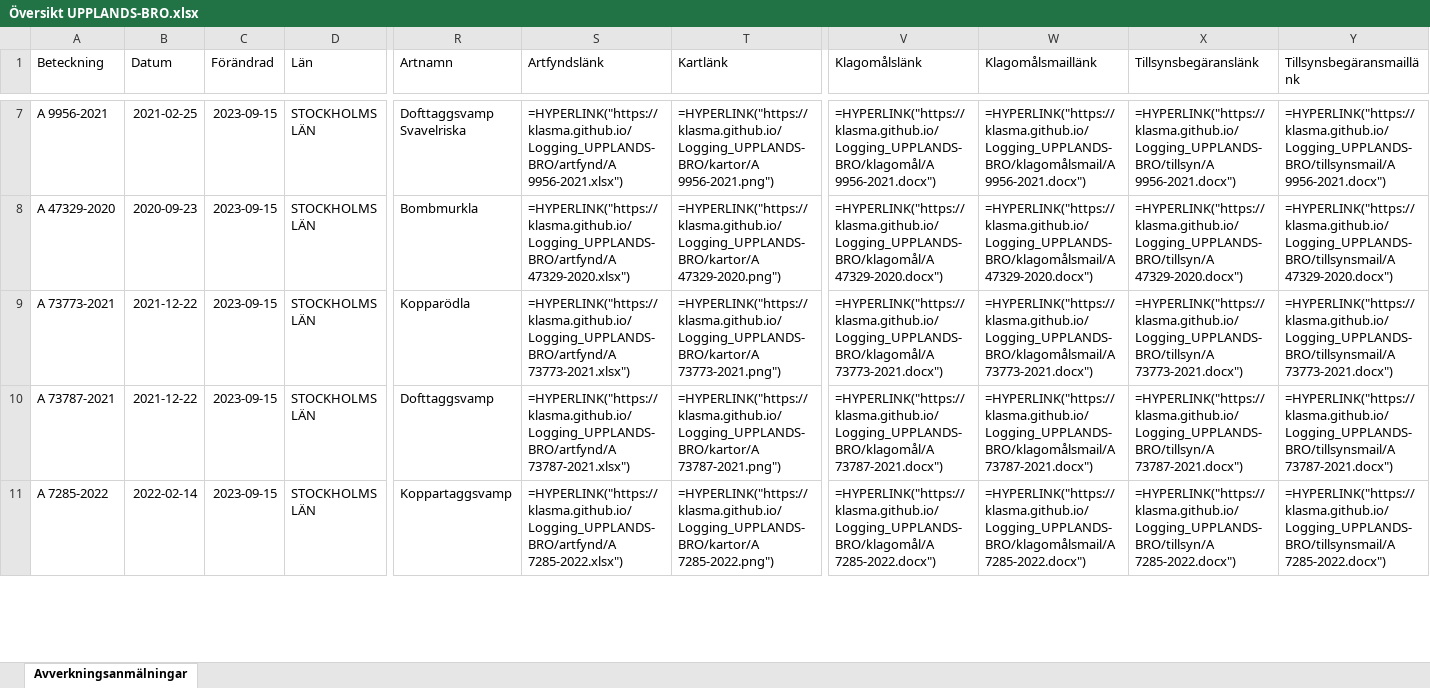
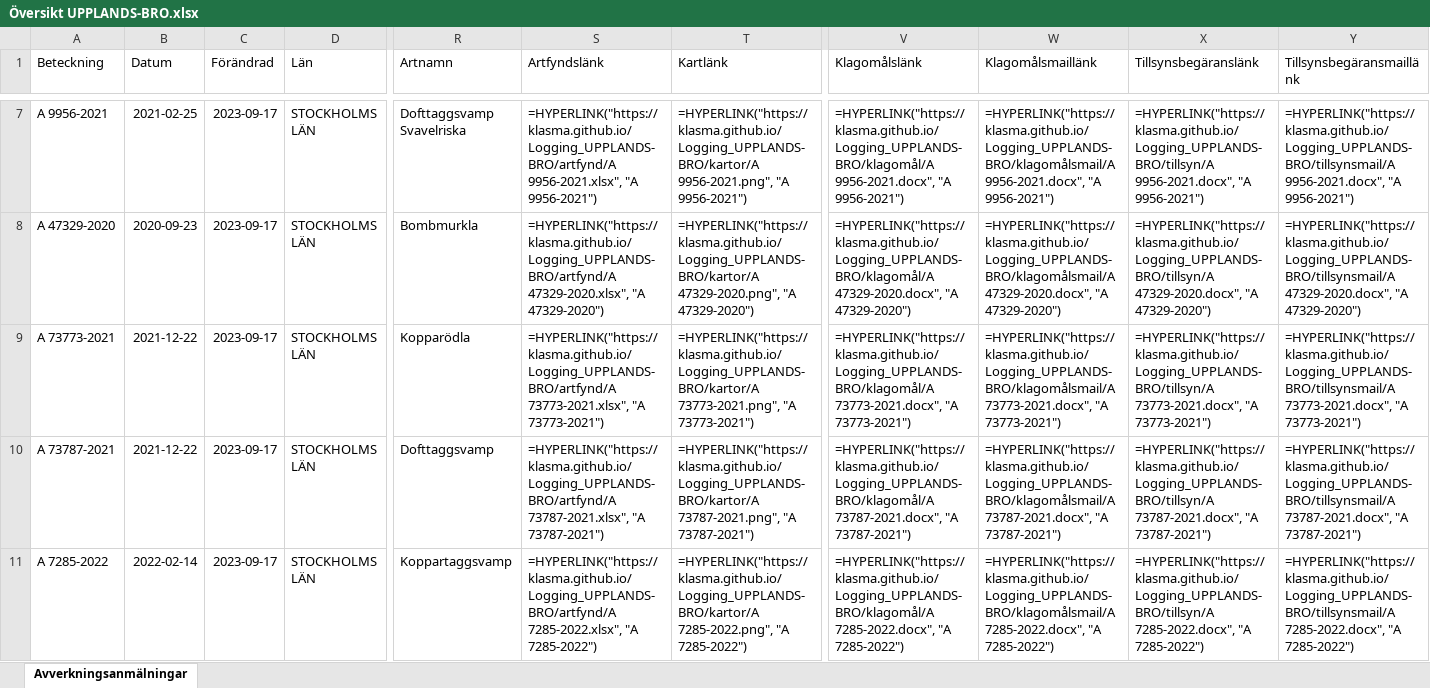
Before and after one commit to klasma/Logging_UPPLANDS-BRO, an Excel workbook: Översikt UPPLANDS-BRO.xlsx, sheet Avverkningsanmälningar, drawn as a sheet; only a part is shown, gaps mark what is left out; values as stored, in another font and other column widths than the file's, no borders; formulas without a stored value are shown as written; the diff covers the shown part only; the diff names each change by its address in the sheet, - before the commit and + after, or states it on an @@ line.

```diff
--- a/Översikt UPPLANDS-BRO.xlsx (sheet Avverkningsanmälningar)
+++ b/Översikt UPPLANDS-BRO.xlsx (sheet Avverkningsanmälningar)
-C7:C11 (Förändrad): 2023-09-15
+C7:C11 (Förändrad): 2023-09-17
-S7 (Artfyndslänk): =HYPERLINK("https://klasma.github.io/Logging_UPPLANDS-BRO/artfynd/A 9956-2021.xlsx")
+S7 (Artfyndslänk): =HYPERLINK("https://klasma.github.io/Logging_UPPLANDS-BRO/artfynd/A 9956-2021.xlsx", "A 9956-2021")
-T7 (Kartlänk): =HYPERLINK("https://klasma.github.io/Logging_UPPLANDS-BRO/kartor/A 9956-2021.png")
+T7 (Kartlänk): =HYPERLINK("https://klasma.github.io/Logging_UPPLANDS-BRO/kartor/A 9956-2021.png", "A 9956-2021")
-V7 (Klagomålslänk): =HYPERLINK("https://klasma.github.io/Logging_UPPLANDS-BRO/klagomål/A 9956-2021.docx")
+V7 (Klagomålslänk): =HYPERLINK("https://klasma.github.io/Logging_UPPLANDS-BRO/klagomål/A 9956-2021.docx", "A 9956-2021")
-W7 (Klagomålsmaillänk): =HYPERLINK("https://klasma.github.io/Logging_UPPLANDS-BRO/klagomålsmail/A 9956-2021.docx")
+W7 (Klagomålsmaillänk): =HYPERLINK("https://klasma.github.io/Logging_UPPLANDS-BRO/klagomålsmail/A 9956-2021.docx", "A 9956-2021")
-X7 (Tillsynsbegäranslänk): =HYPERLINK("https://klasma.github.io/Logging_UPPLANDS-BRO/tillsyn/A 9956-2021.docx")
+X7 (Tillsynsbegäranslänk): =HYPERLINK("https://klasma.github.io/Logging_UPPLANDS-BRO/tillsyn/A 9956-2021.docx", "A 9956-2021")
-Y7 (Tillsynsbegäransmaillänk): =HYPERLINK("https://klasma.github.io/Logging_UPPLANDS-BRO/tillsynsmail/A 9956-2021.docx")
+Y7 (Tillsynsbegäransmaillänk): =HYPERLINK("https://klasma.github.io/Logging_UPPLANDS-BRO/tillsynsmail/A 9956-2021.docx", "A 9956-2021")
-S8 (Artfyndslänk): =HYPERLINK("https://klasma.github.io/Logging_UPPLANDS-BRO/artfynd/A 47329-2020.xlsx")
+S8 (Artfyndslänk): =HYPERLINK("https://klasma.github.io/Logging_UPPLANDS-BRO/artfynd/A 47329-2020.xlsx", "A 47329-2020")
-T8 (Kartlänk): =HYPERLINK("https://klasma.github.io/Logging_UPPLANDS-BRO/kartor/A 47329-2020.png")
+T8 (Kartlänk): =HYPERLINK("https://klasma.github.io/Logging_UPPLANDS-BRO/kartor/A 47329-2020.png", "A 47329-2020")
-V8 (Klagomålslänk): =HYPERLINK("https://klasma.github.io/Logging_UPPLANDS-BRO/klagomål/A 47329-2020.docx")
+V8 (Klagomålslänk): =HYPERLINK("https://klasma.github.io/Logging_UPPLANDS-BRO/klagomål/A 47329-2020.docx", "A 47329-2020")
-W8 (Klagomålsmaillänk): =HYPERLINK("https://klasma.github.io/Logging_UPPLANDS-BRO/klagomålsmail/A 47329-2020.docx")
+W8 (Klagomålsmaillänk): =HYPERLINK("https://klasma.github.io/Logging_UPPLANDS-BRO/klagomålsmail/A 47329-2020.docx", "A 47329-2020")
-X8 (Tillsynsbegäranslänk): =HYPERLINK("https://klasma.github.io/Logging_UPPLANDS-BRO/tillsyn/A 47329-2020.docx")
+X8 (Tillsynsbegäranslänk): =HYPERLINK("https://klasma.github.io/Logging_UPPLANDS-BRO/tillsyn/A 47329-2020.docx", "A 47329-2020")
-Y8 (Tillsynsbegäransmaillänk): =HYPERLINK("https://klasma.github.io/Logging_UPPLANDS-BRO/tillsynsmail/A 47329-2020.docx")
+Y8 (Tillsynsbegäransmaillänk): =HYPERLINK("https://klasma.github.io/Logging_UPPLANDS-BRO/tillsynsmail/A 47329-2020.docx", "A 47329-2020")
-S9 (Artfyndslänk): =HYPERLINK("https://klasma.github.io/Logging_UPPLANDS-BRO/artfynd/A 73773-2021.xlsx")
+S9 (Artfyndslänk): =HYPERLINK("https://klasma.github.io/Logging_UPPLANDS-BRO/artfynd/A 73773-2021.xlsx", "A 73773-2021")
-T9 (Kartlänk): =HYPERLINK("https://klasma.github.io/Logging_UPPLANDS-BRO/kartor/A 73773-2021.png")
+T9 (Kartlänk): =HYPERLINK("https://klasma.github.io/Logging_UPPLANDS-BRO/kartor/A 73773-2021.png", "A 73773-2021")
-V9 (Klagomålslänk): =HYPERLINK("https://klasma.github.io/Logging_UPPLANDS-BRO/klagomål/A 73773-2021.docx")
+V9 (Klagomålslänk): =HYPERLINK("https://klasma.github.io/Logging_UPPLANDS-BRO/klagomål/A 73773-2021.docx", "A 73773-2021")
-W9 (Klagomålsmaillänk): =HYPERLINK("https://klasma.github.io/Logging_UPPLANDS-BRO/klagomålsmail/A 73773-2021.docx")
+W9 (Klagomålsmaillänk): =HYPERLINK("https://klasma.github.io/Logging_UPPLANDS-BRO/klagomålsmail/A 73773-2021.docx", "A 73773-2021")
-X9 (Tillsynsbegäranslänk): =HYPERLINK("https://klasma.github.io/Logging_UPPLANDS-BRO/tillsyn/A 73773-2021.docx")
+X9 (Tillsynsbegäranslänk): =HYPERLINK("https://klasma.github.io/Logging_UPPLANDS-BRO/tillsyn/A 73773-2021.docx", "A 73773-2021")
-Y9 (Tillsynsbegäransmaillänk): =HYPERLINK("https://klasma.github.io/Logging_UPPLANDS-BRO/tillsynsmail/A 73773-2021.docx")
+Y9 (Tillsynsbegäransmaillänk): =HYPERLINK("https://klasma.github.io/Logging_UPPLANDS-BRO/tillsynsmail/A 73773-2021.docx", "A 73773-2021")
-S10 (Artfyndslänk): =HYPERLINK("https://klasma.github.io/Logging_UPPLANDS-BRO/artfynd/A 73787-2021.xlsx")
+S10 (Artfyndslänk): =HYPERLINK("https://klasma.github.io/Logging_UPPLANDS-BRO/artfynd/A 73787-2021.xlsx", "A 73787-2021")
-T10 (Kartlänk): =HYPERLINK("https://klasma.github.io/Logging_UPPLANDS-BRO/kartor/A 73787-2021.png")
+T10 (Kartlänk): =HYPERLINK("https://klasma.github.io/Logging_UPPLANDS-BRO/kartor/A 73787-2021.png", "A 73787-2021")
-V10 (Klagomålslänk): =HYPERLINK("https://klasma.github.io/Logging_UPPLANDS-BRO/klagomål/A 73787-2021.docx")
+V10 (Klagomålslänk): =HYPERLINK("https://klasma.github.io/Logging_UPPLANDS-BRO/klagomål/A 73787-2021.docx", "A 73787-2021")
-W10 (Klagomålsmaillänk): =HYPERLINK("https://klasma.github.io/Logging_UPPLANDS-BRO/klagomålsmail/A 73787-2021.docx")
+W10 (Klagomålsmaillänk): =HYPERLINK("https://klasma.github.io/Logging_UPPLANDS-BRO/klagomålsmail/A 73787-2021.docx", "A 73787-2021")
-X10 (Tillsynsbegäranslänk): =HYPERLINK("https://klasma.github.io/Logging_UPPLANDS-BRO/tillsyn/A 73787-2021.docx")
+X10 (Tillsynsbegäranslänk): =HYPERLINK("https://klasma.github.io/Logging_UPPLANDS-BRO/tillsyn/A 73787-2021.docx", "A 73787-2021")
-Y10 (Tillsynsbegäransmaillänk): =HYPERLINK("https://klasma.github.io/Logging_UPPLANDS-BRO/tillsynsmail/A 73787-2021.docx")
+Y10 (Tillsynsbegäransmaillänk): =HYPERLINK("https://klasma.github.io/Logging_UPPLANDS-BRO/tillsynsmail/A 73787-2021.docx", "A 73787-2021")
-S11 (Artfyndslänk): =HYPERLINK("https://klasma.github.io/Logging_UPPLANDS-BRO/artfynd/A 7285-2022.xlsx")
+S11 (Artfyndslänk): =HYPERLINK("https://klasma.github.io/Logging_UPPLANDS-BRO/artfynd/A 7285-2022.xlsx", "A 7285-2022")
-T11 (Kartlänk): =HYPERLINK("https://klasma.github.io/Logging_UPPLANDS-BRO/kartor/A 7285-2022.png")
+T11 (Kartlänk): =HYPERLINK("https://klasma.github.io/Logging_UPPLANDS-BRO/kartor/A 7285-2022.png", "A 7285-2022")
-V11 (Klagomålslänk): =HYPERLINK("https://klasma.github.io/Logging_UPPLANDS-BRO/klagomål/A 7285-2022.docx")
+V11 (Klagomålslänk): =HYPERLINK("https://klasma.github.io/Logging_UPPLANDS-BRO/klagomål/A 7285-2022.docx", "A 7285-2022")
-W11 (Klagomålsmaillänk): =HYPERLINK("https://klasma.github.io/Logging_UPPLANDS-BRO/klagomålsmail/A 7285-2022.docx")
+W11 (Klagomålsmaillänk): =HYPERLINK("https://klasma.github.io/Logging_UPPLANDS-BRO/klagomålsmail/A 7285-2022.docx", "A 7285-2022")
-X11 (Tillsynsbegäranslänk): =HYPERLINK("https://klasma.github.io/Logging_UPPLANDS-BRO/tillsyn/A 7285-2022.docx")
+X11 (Tillsynsbegäranslänk): =HYPERLINK("https://klasma.github.io/Logging_UPPLANDS-BRO/tillsyn/A 7285-2022.docx", "A 7285-2022")
-Y11 (Tillsynsbegäransmaillänk): =HYPERLINK("https://klasma.github.io/Logging_UPPLANDS-BRO/tillsynsmail/A 7285-2022.docx")
+Y11 (Tillsynsbegäransmaillänk): =HYPERLINK("https://klasma.github.io/Logging_UPPLANDS-BRO/tillsynsmail/A 7285-2022.docx", "A 7285-2022")
```
Also changed, not shown: 119 edited cells elsewhere in this sheet, artfynd/A 20601-2022.xlsx, artfynd/A 34890-2018.xlsx, 54 other files.
